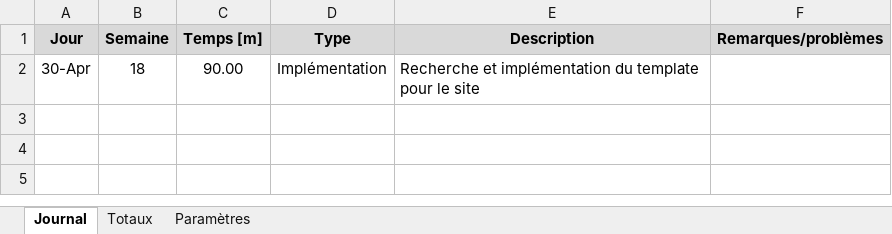
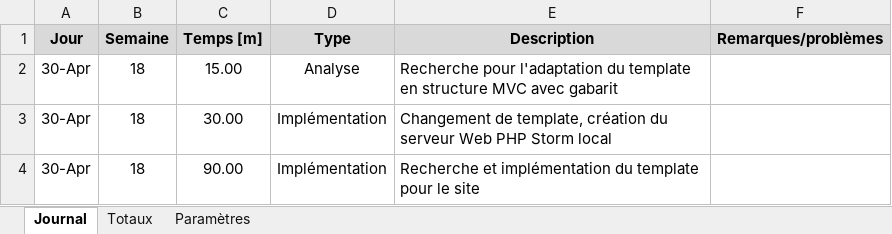
Before and after one commit to RedAXELight/ProjetWebAB, an Excel workbook: Journaux de travail/Alexandre BASEIA.xlsm, sheet Journal, drawn as a sheet; values as stored, in another font and other column widths than the file's, no borders; charts and pictures not drawn; the diff names each change by its address in the sheet, - before the commit and + after, or states it on an @@ line.

Commit message:
Journal de travail

```diff
--- a/Journaux de travail/Alexandre BASEIA.xlsm (sheet Journal)
+++ b/Journaux de travail/Alexandre BASEIA.xlsm (sheet Journal)
+row 2: 30-Apr | 18 | 15.00 | Analyse | Recherche pour l'adaptation du template en structure MVC avec gabarit
+row 3: 30-Apr | 18 | 30.00 | Implémentation | Changement de template, création du serveur Web PHP Storm local
```
